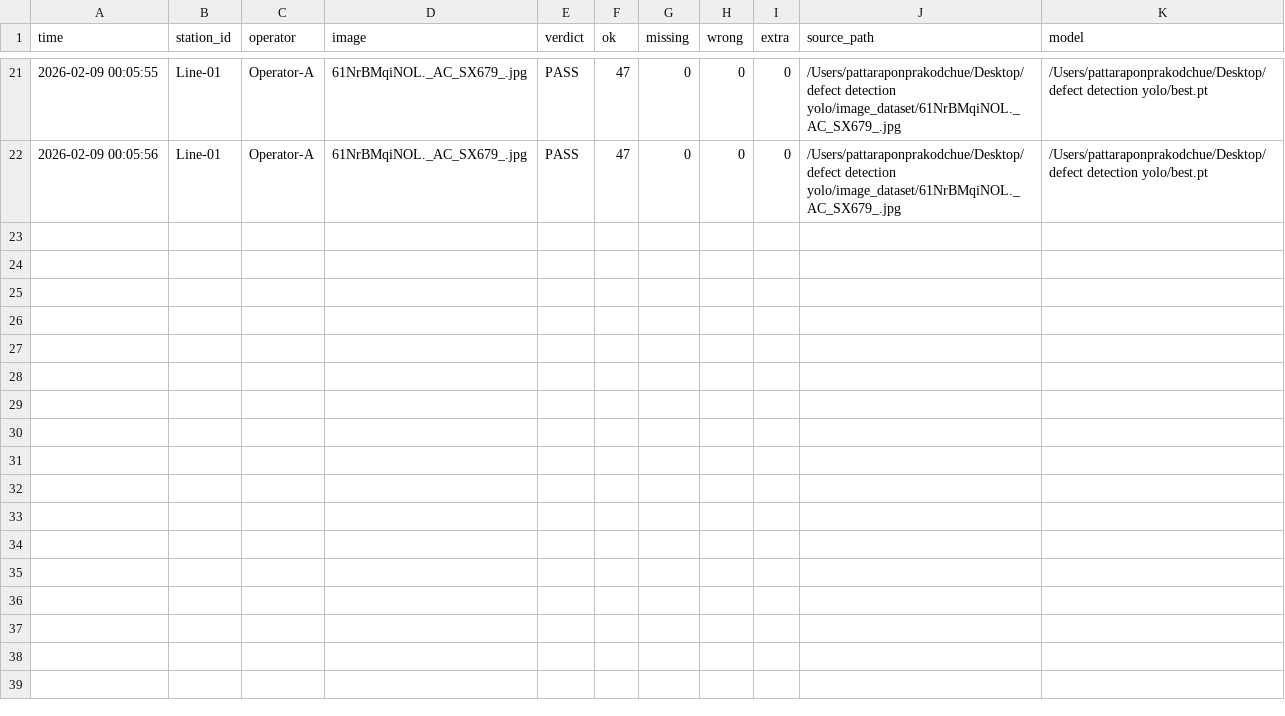
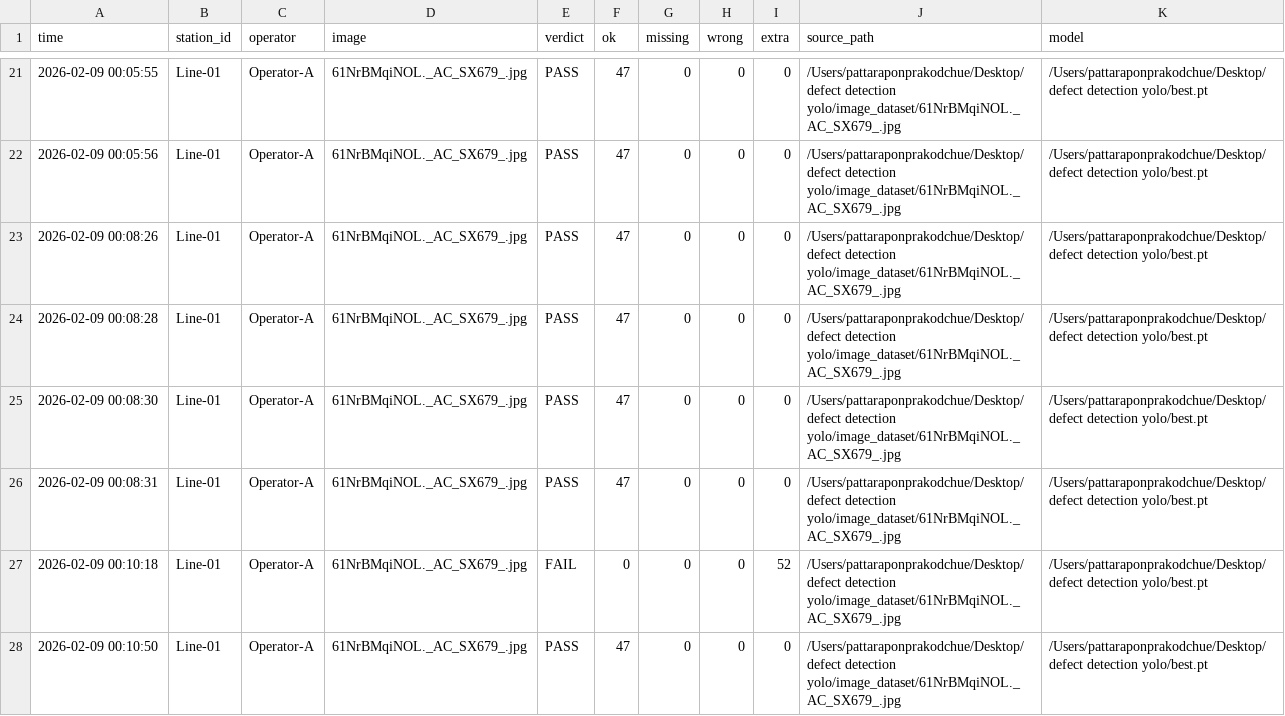
Before and after one commit to moszer/PCB_DETECT_RMUTT_GUI, a CSV file: inspection_log.csv, drawn as a sheet; only a part is shown, gaps mark what is left out; the diff names each change by its address in the sheet, - before the commit and + after, or states it on an @@ line.

```diff
--- a/inspection_log.csv
+++ b/inspection_log.csv
+row 23: 2026-02-09 00:08:26 | Line-01 | Operator-A | 61NrBMqiNOL._AC_SX679_.jpg | PASS | 47 | 0 | 0 | 0 | /Users/pattaraponprakodchue/Desktop/defect detection yolo/image_dataset/61NrBMqiNOL._AC_SX679_.jpg | /Users/pattaraponprakodchue/Desktop/defect detection yolo/best.pt
+row 24: 2026-02-09 00:08:28 | Line-01 | Operator-A | 61NrBMqiNOL._AC_SX679_.jpg | PASS | 47 | 0 | 0 | 0 | /Users/pattaraponprakodchue/Desktop/defect detection yolo/image_dataset/61NrBMqiNOL._AC_SX679_.jpg | /Users/pattaraponprakodchue/Desktop/defect detection yolo/best.pt
+row 25: 2026-02-09 00:08:30 | Line-01 | Operator-A | 61NrBMqiNOL._AC_SX679_.jpg | PASS | 47 | 0 | 0 | 0 | /Users/pattaraponprakodchue/Desktop/defect detection yolo/image_dataset/61NrBMqiNOL._AC_SX679_.jpg | /Users/pattaraponprakodchue/Desktop/defect detection yolo/best.pt
+row 26: 2026-02-09 00:08:31 | Line-01 | Operator-A | 61NrBMqiNOL._AC_SX679_.jpg | PASS | 47 | 0 | 0 | 0 | /Users/pattaraponprakodchue/Desktop/defect detection yolo/image_dataset/61NrBMqiNOL._AC_SX679_.jpg | /Users/pattaraponprakodchue/Desktop/defect detection yolo/best.pt
+row 27: 2026-02-09 00:10:18 | Line-01 | Operator-A | 61NrBMqiNOL._AC_SX679_.jpg | FAIL | 0 | 0 | 0 | 52 | /Users/pattaraponprakodchue/Desktop/defect detection yolo/image_dataset/61NrBMqiNOL._AC_SX679_.jpg | /Users/pattaraponprakodchue/Desktop/defect detection yolo/best.pt
+row 28: 2026-02-09 00:10:50 | Line-01 | Operator-A | 61NrBMqiNOL._AC_SX679_.jpg | PASS | 47 | 0 | 0 | 0 | /Users/pattaraponprakodchue/Desktop/defect detection yolo/image_dataset/61NrBMqiNOL._AC_SX679_.jpg | /Users/pattaraponprakodchue/Desktop/defect detection yolo/best.pt
```
Also changed, not shown: 3 other files.
